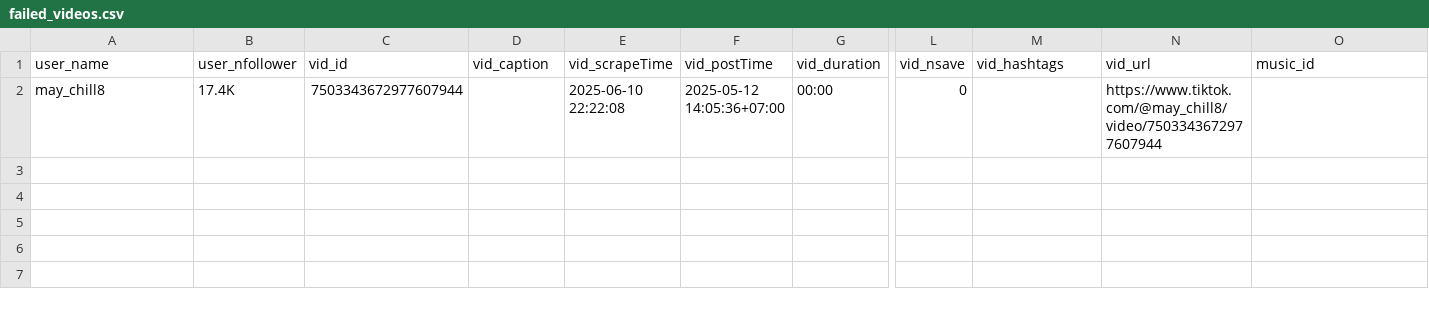
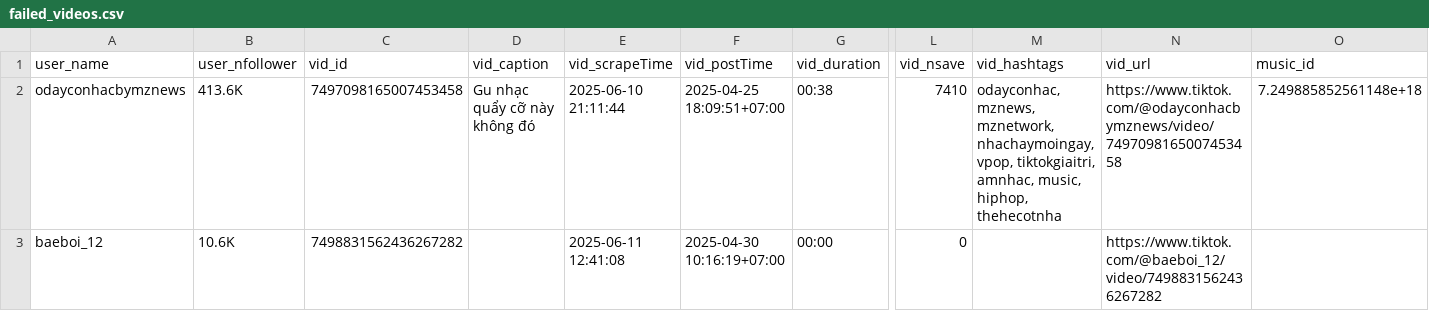
Before and after one commit to thienphucle/IE403.P21_Social_Media_Data_Mining, a CSV file: failed_videos.csv, drawn as a sheet; only a part is shown, gaps mark what is left out; addresses are those after the commit; rows hold the shown columns only; the diff names each change by its address in the sheet, - before the commit and + after, or states it on an @@ line.

Commit message:
full data recrawl lan 3

```diff
--- a/failed_videos.csv
+++ b/failed_videos.csv
+row 2: odayconhacbymznews | 413.6K | 7497098165007453458 | Gu nhạc quẩy cỡ này không đó | 2025-06-10 21:11:44 | 2025-04-25 18:09:51+07:00 | 00:38 | 7410 | odayconhac, mznews, mznetwork, nhachaymoingay, vpop, tiktokgiaitri, amnhac, music, hiphop, thehecotnha | https://www.tiktok.com/@odayconhacbymznews/video/7497098165007453458 | 7.249885852561148e+18
-A3 (user_name): may_chill8
+A3 (user_name): baeboi_12
-B3 (user_nfollower): 17.4K
+B3 (user_nfollower): 10.6K
-C3 (vid_id): 7503343672977607944
+C3 (vid_id): 7498831562436267282
-E3 (vid_scrapeTime): 2025-06-10 22:22:08
+E3 (vid_scrapeTime): 2025-06-11 12:41:08
-F3 (vid_postTime): 2025-05-12 14:05:36+07:00
+F3 (vid_postTime): 2025-04-30 10:16:19+07:00
-N3 (vid_url): https://www.tiktok.com/@may_chill8/video/7503343672977607944
+N3 (vid_url): https://www.tiktok.com/@baeboi_12/video/7498831562436267282
```
Also changed, not shown: 5 other files.
